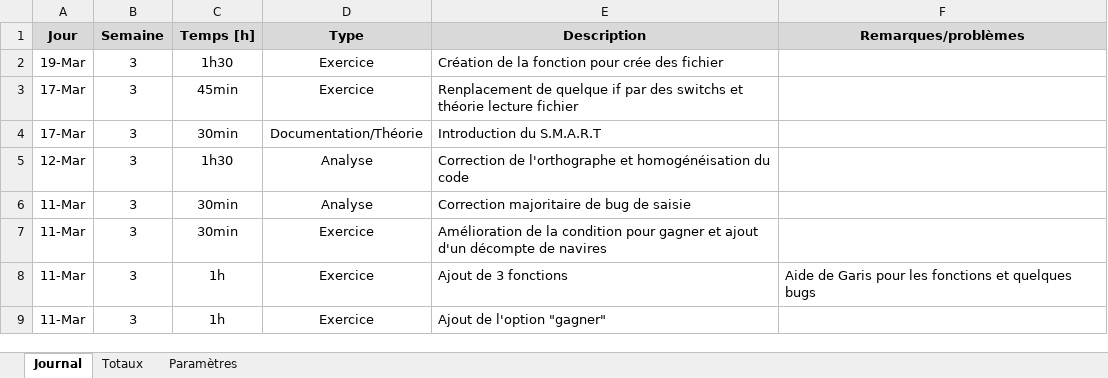
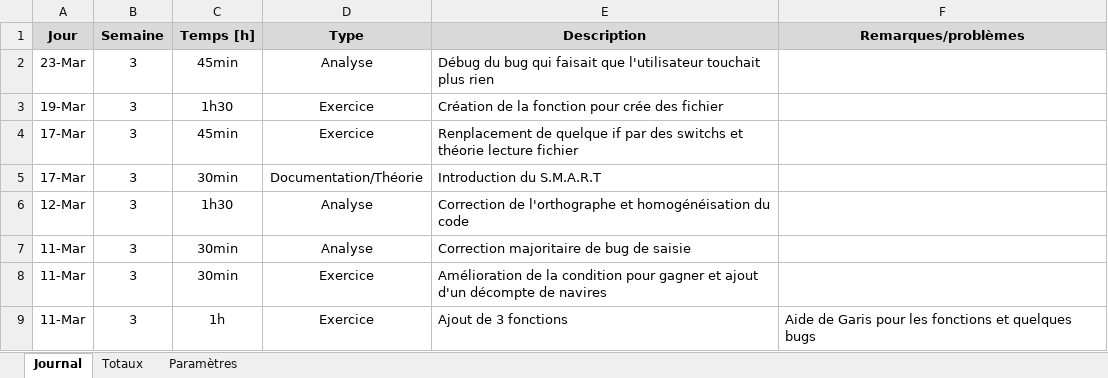
Before and after one commit to PierrotMetille/BatailleNaval, an Excel workbook: Documentation/Journal de travail.xlsm, sheet Journal, drawn as a sheet; only a part is shown; the shorter side is filled out with more unchanged rows; values as stored, in another font and other column widths than the file's, no borders; charts and pictures not drawn; the diff names each change by its address in the sheet, - before the commit and + after, or states it on an @@ line.

Commit message:
DéBug qui met que sa rate a chaque coup tiré

```diff
--- a/Documentation/Journal de travail.xlsm (sheet Journal)
+++ b/Documentation/Journal de travail.xlsm (sheet Journal)
+row 2: 23-Mar | 3 | 45min | Analyse | Débug du bug qui faisait que l'utilisateur touchait plus rien
```
Also changed, not shown: 5 other files.
